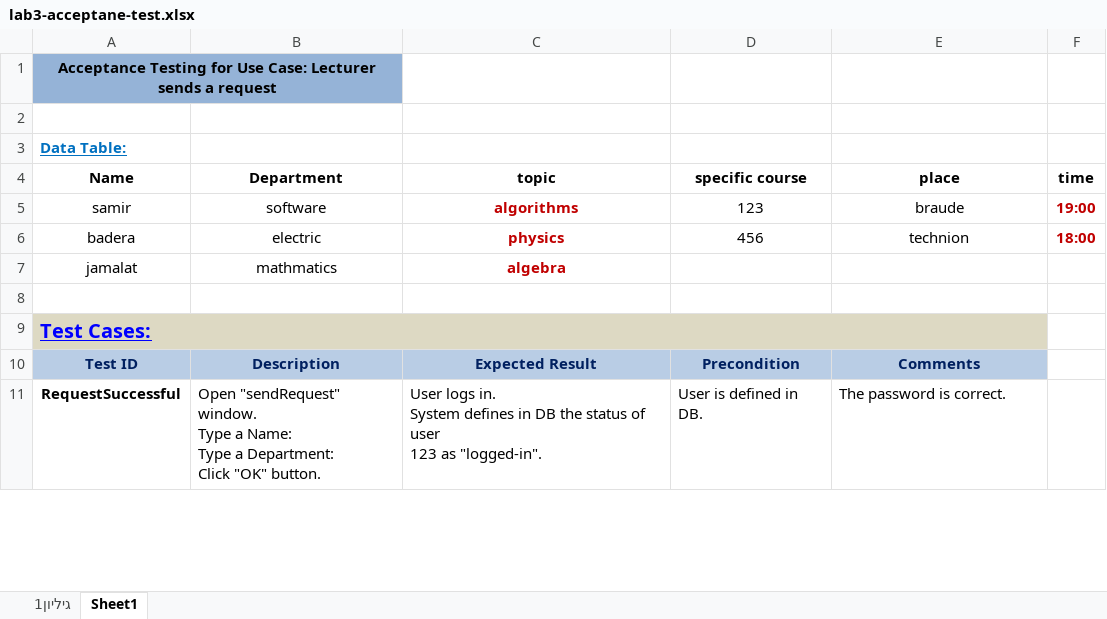
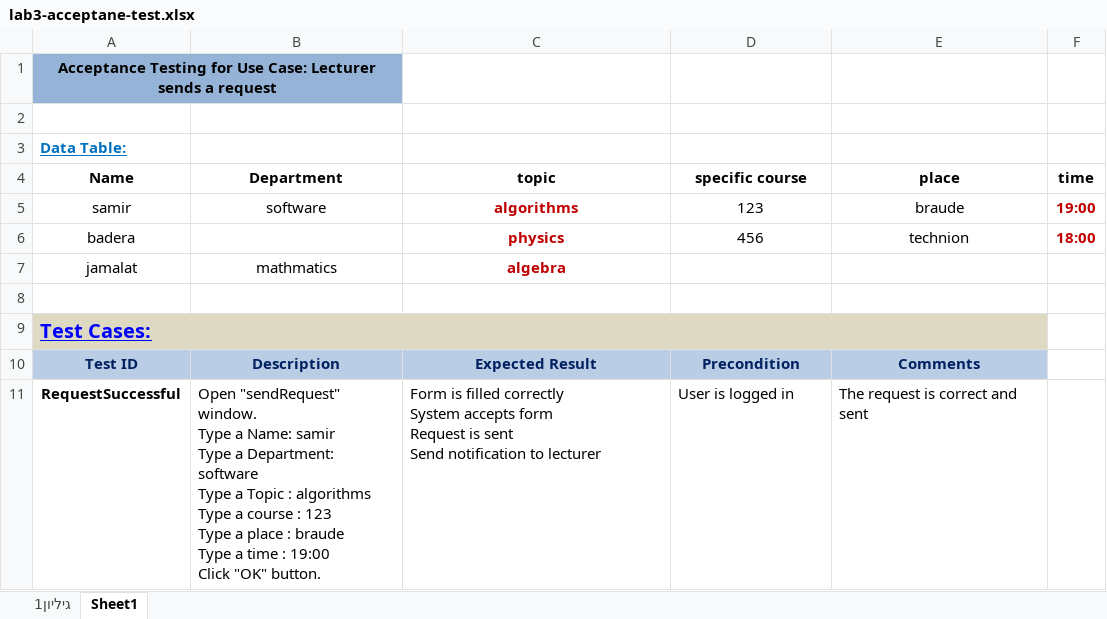
Before and after one commit to ajbolous/labRep, an Excel workbook: labs/lab3/lab3-acceptane-test.xlsx, sheet Sheet1, drawn as a sheet; only a part is shown; values as stored, in another font and other column widths than the file's, no borders; ↵ is a line break in a cell; the diff covers the shown part only; the diff names each change by its address in the sheet, - before the commit and + after, or states it on an @@ line.

Commit message:
modified lab3 xlsx

```diff
--- a/labs/lab3/lab3-acceptane-test.xlsx (sheet Sheet1)
+++ b/labs/lab3/lab3-acceptane-test.xlsx (sheet Sheet1)
-B6 (Department): electric
+B6 (Department): (empty)
-B11 (Department): …a Name: ↵ Type a Department: ↵ Click "OK"…
+B11 (Department): …a Name: samir ↵ Type a Department: software ↵ Type a Topic : algorithms ↵ Type a course : 123 ↵ Type a place : braude ↵ Type a time : 19:00 ↵ Click "OK"…
-C11 (topic): User logs in. ↵ System defines in DB the status of user ↵ 123 as "logged-in".
+C11 (topic): Form is filled correctly ↵ System accepts form ↵ Request is sent ↵ Send notification to lecturer
-D11 (specific course): User is defined in DB.
+D11 (specific course): User is logged in
-E11 (place): The password is correct.
+E11 (place): The request is correct and sent
```
Also changed, not shown: 3 added rows, 1 removed row and 8 edited cells elsewhere in this sheet, 1 other file.
